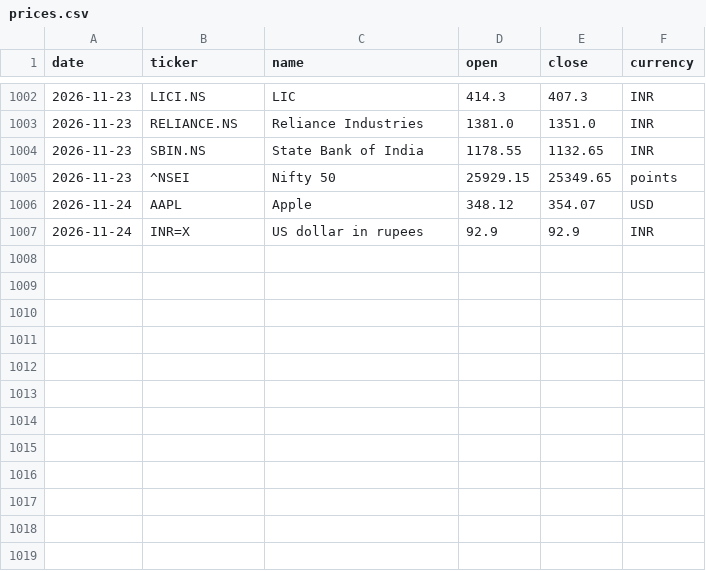
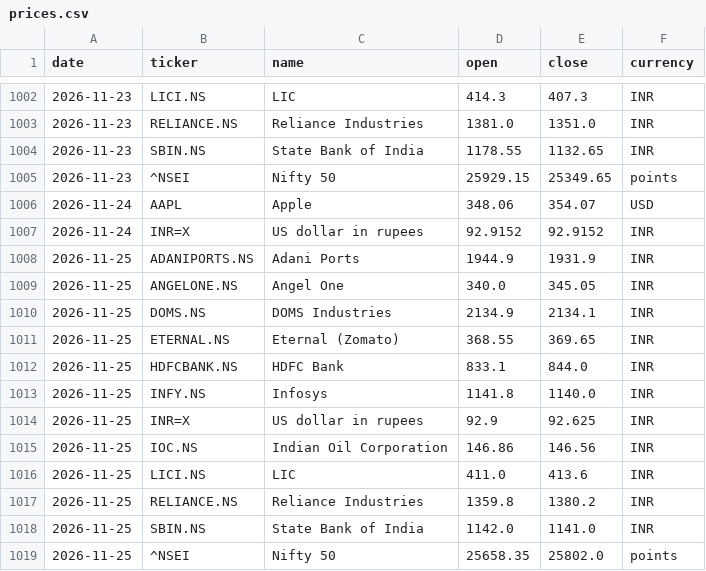
Before and after one commit to samarthkalani0-lab/Stock-Charter, a CSV file: data/prices.csv, drawn as a sheet; only a part is shown, gaps mark what is left out.

```diff
--- a/data/prices.csv
+++ b/data/prices.csv
@@ -1005,3 +1005,15 @@ date,ticker,name,open,close,currency
 2026-11-23,^NSEI,Nifty 50,25929.15,25349.65,points
-2026-11-24,AAPL,Apple,348.12,354.07,USD
-2026-11-24,INR=X,US dollar in rupees,92.9,92.9,INR
+2026-11-24,AAPL,Apple,348.06,354.07,USD
+2026-11-24,INR=X,US dollar in rupees,92.9152,92.9152,INR
+2026-11-25,ADANIPORTS.NS,Adani Ports,1944.9,1931.9,INR
+2026-11-25,ANGELONE.NS,Angel One,340.0,345.05,INR
+2026-11-25,DOMS.NS,DOMS Industries,2134.9,2134.1,INR
+2026-11-25,ETERNAL.NS,Eternal (Zomato),368.55,369.65,INR
+2026-11-25,HDFCBANK.NS,HDFC Bank,833.1,844.0,INR
+2026-11-25,INFY.NS,Infosys,1141.8,1140.0,INR
+2026-11-25,INR=X,US dollar in rupees,92.9,92.625,INR
+2026-11-25,IOC.NS,Indian Oil Corporation,146.86,146.56,INR
+2026-11-25,LICI.NS,LIC,411.0,413.6,INR
+2026-11-25,RELIANCE.NS,Reliance Industries,1359.8,1380.2,INR
+2026-11-25,SBIN.NS,State Bank of India,1142.0,1141.0,INR
+2026-11-25,^NSEI,Nifty 50,25658.35,25802.0,points
```
Also changed, not shown: 1 other file.
